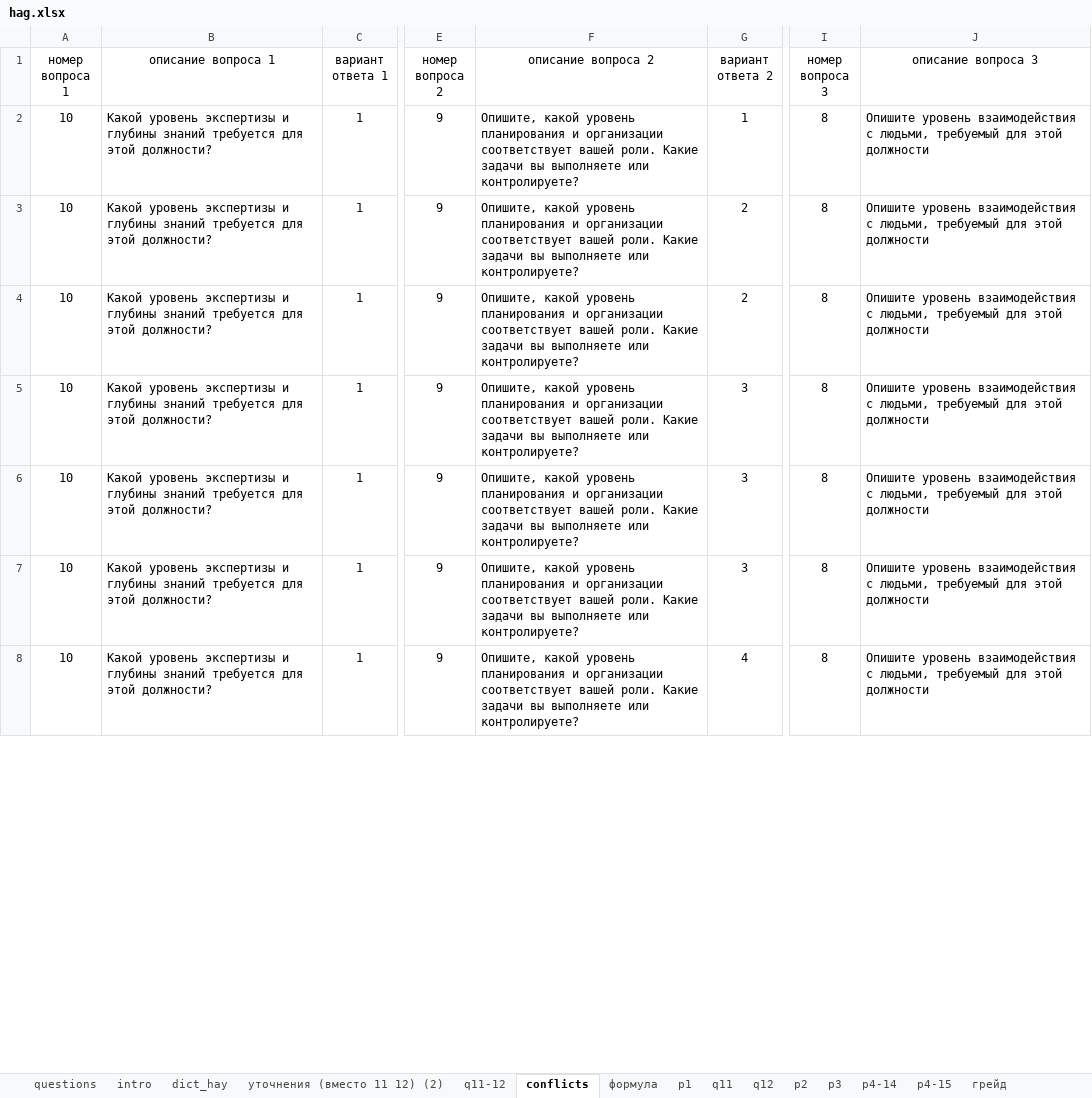
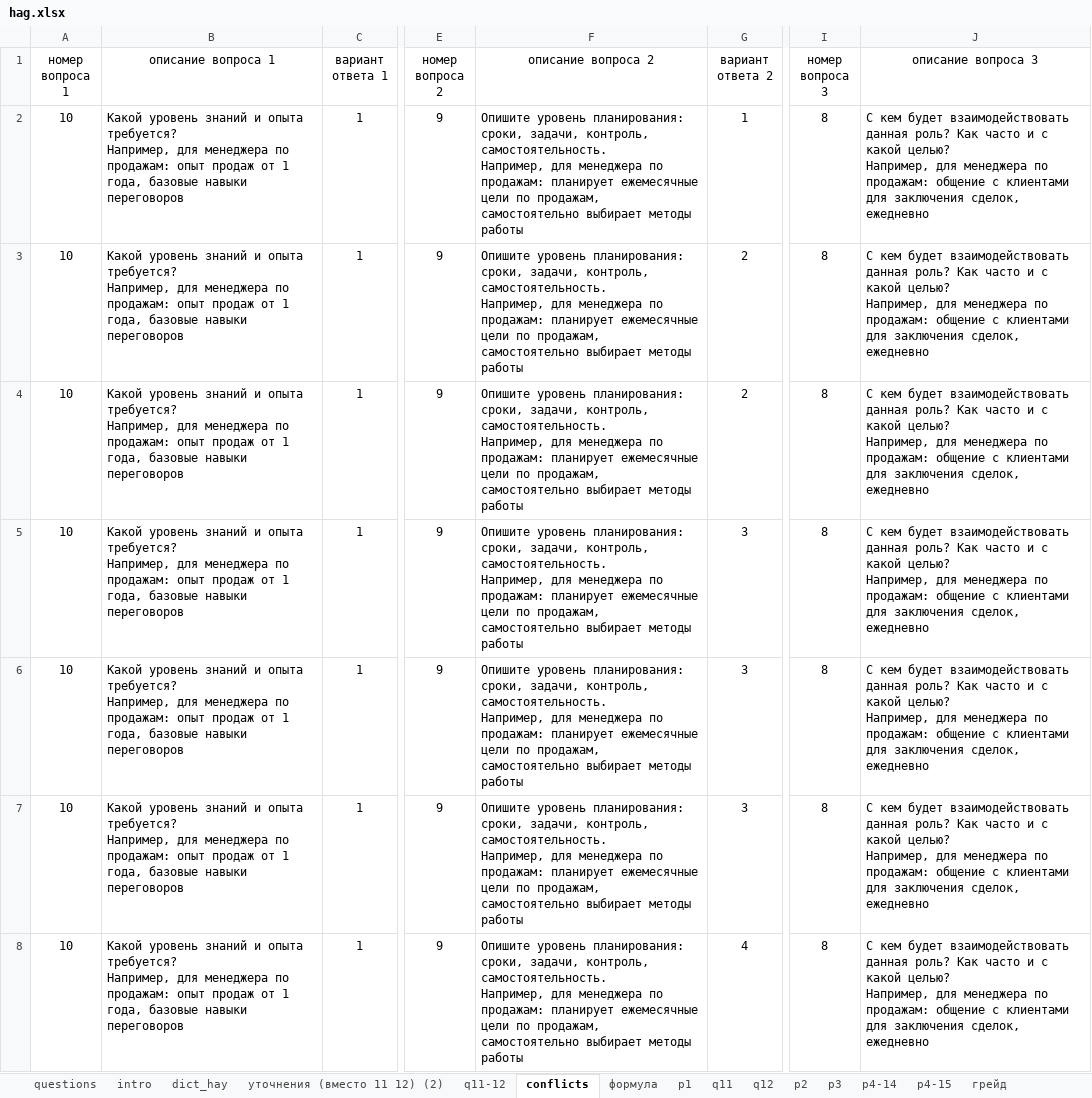
Before and after one commit to NESDS/HayAutoGrade, an Excel workbook: data/hag.xlsx, sheet conflicts, drawn as a sheet; only a part is shown, gaps mark what is left out; values as stored, in another font and other column widths than the file's, no borders; ↵ is a line break in a cell; the diff covers the shown part only; the diff names each change by its address in the sheet, - before the commit and + after, or states it on an @@ line.

```diff
--- a/data/hag.xlsx (sheet conflicts)
+++ b/data/hag.xlsx (sheet conflicts)
-B2:B8 (описание вопроса 1): Какой уровень экспертизы и глубины знаний требуется для этой должности?
+B2:B8 (описание вопроса 1): Какой уровень знаний и опыта требуется? ↵ Например, для менеджера по продажам: опыт продаж от 1 года, базовые навыки переговоров
-F2:F8 (описание вопроса 2): Опишите, какой уровень планирования и организации соответствует вашей роли. Какие задачи вы выполняете или контролируете?
+F2:F8 (описание вопроса 2): Опишите уровень планирования: сроки, задачи, контроль, самостоятельность. ↵ Например, для менеджера по продажам: планирует ежемесячные цели по продажам, самостоятельно выбирает методы работы
-J2:J8 (описание вопроса 3): Опишите уровень взаимодействия с людьми, требуемый для этой должности
+J2:J8 (описание вопроса 3): С кем будет взаимодействовать данная роль? Как часто и с какой целью? ↵ Например, для менеджера по продажам: общение с клиентами для заключения сделок, ежедневно
```
Also changed, not shown: 276 edited cells elsewhere in this sheet, data/калькулятор.xlsx, 6 other files.
